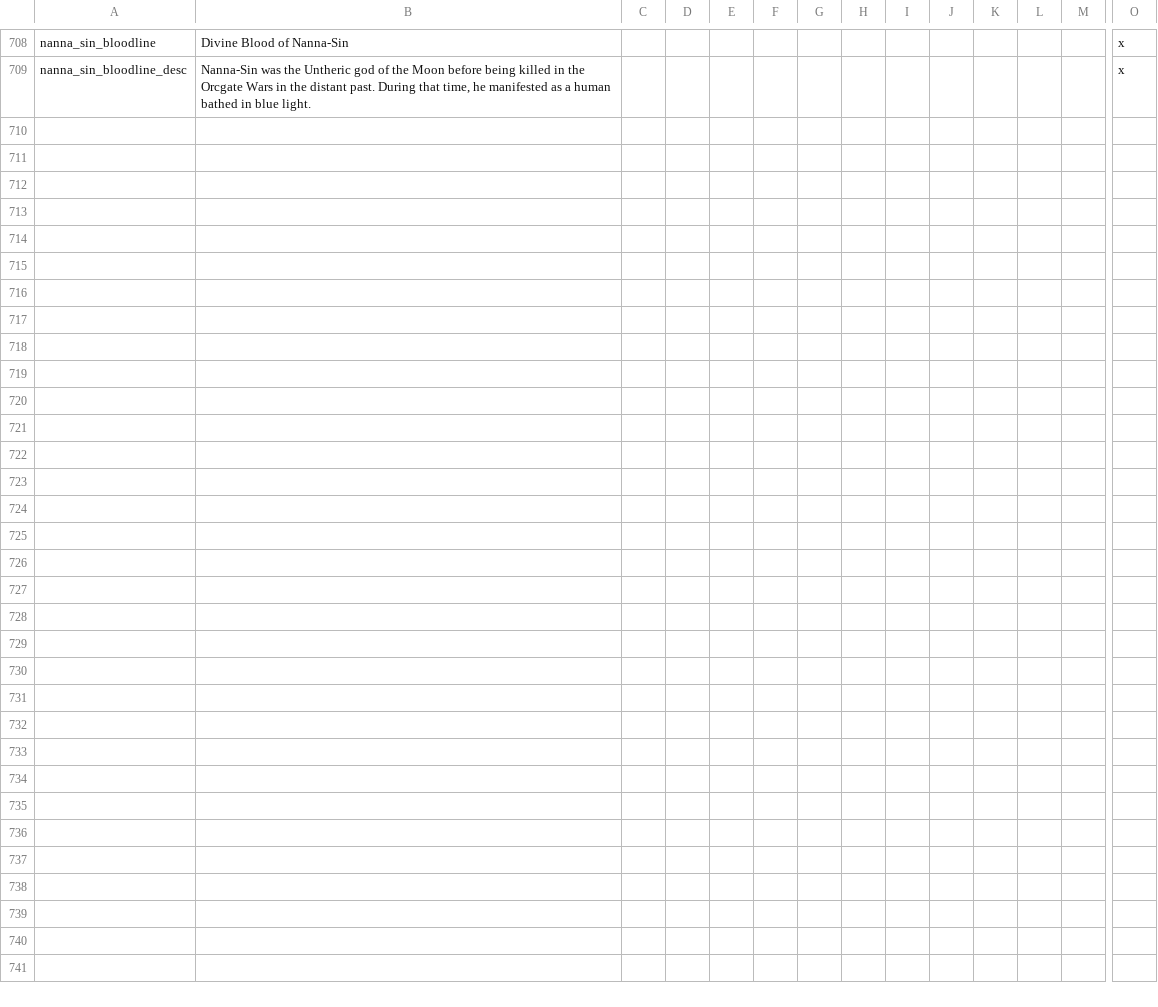
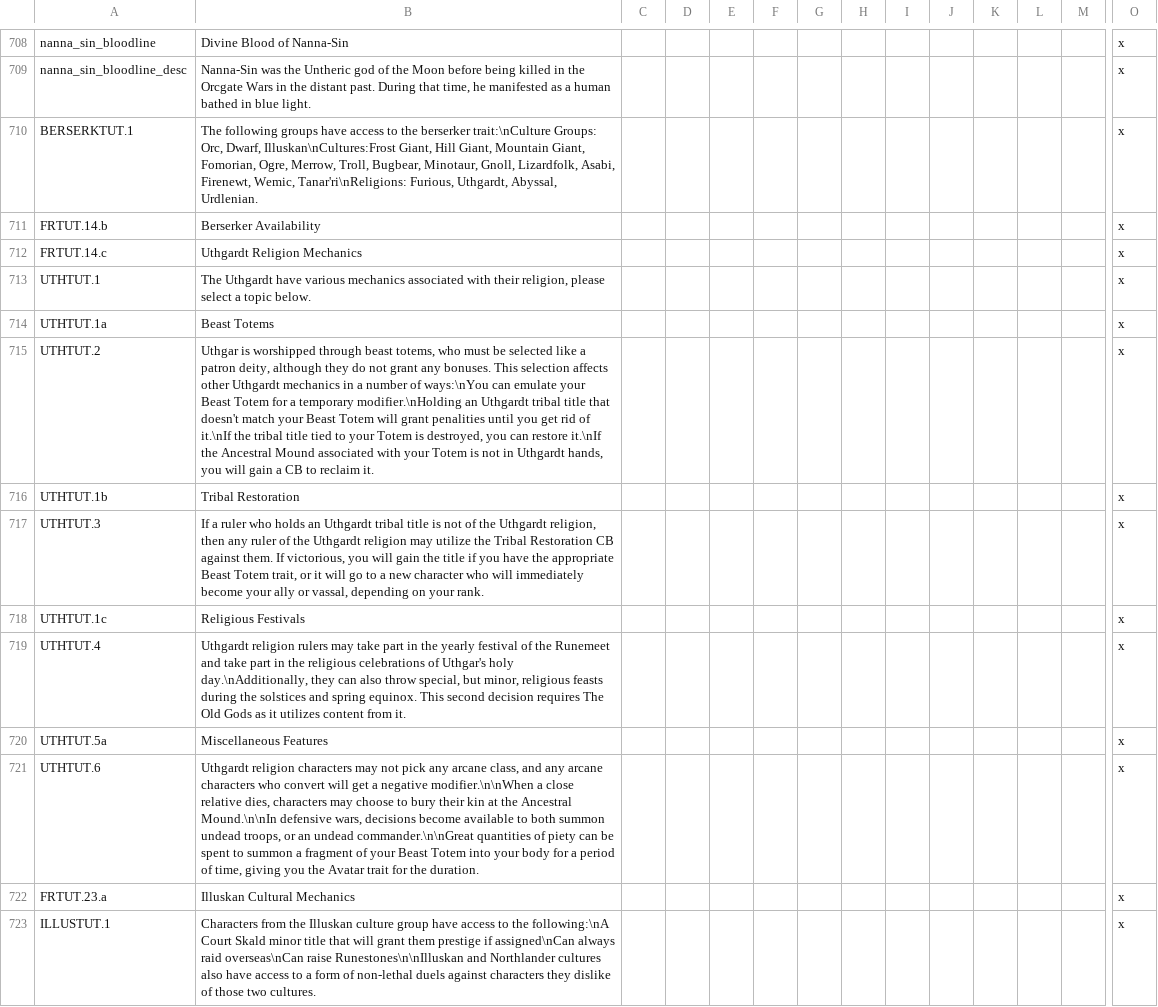
Before and after one commit to ProjectFaerun/Faerun, a CSV file: Faerun/localisation/TB_locs.csv, drawn as a sheet; only a part is shown, gaps mark what is left out; rows hold the shown columns only; the diff names each change by its address in the sheet, - before the commit and + after, or states it on an @@ line.

```diff
--- a/Faerun/localisation/TB_locs.csv
+++ b/Faerun/localisation/TB_locs.csv
+row 710: BERSERKTUT.1 | The following groups have access to the berserker trait:\nCulture Groups: Orc, Dwarf, Illuskan\nCultures:Frost Giant, Hill Giant, Mountain Giant, Fomorian, Ogre, Merrow, Troll, Bugbear, Minotaur, Gnoll, Lizardfolk, Asabi, Firenewt, Wemic, Tanar'ri\nReligions: Furious, Uthgardt, Abyssal, Urdlenian. |  |  |  |  |  |  |  |  |  |  |  | x
+row 711: FRTUT.14.b | Berserker Availability |  |  |  |  |  |  |  |  |  |  |  | x
+row 712: FRTUT.14.c | Uthgardt Religion Mechanics |  |  |  |  |  |  |  |  |  |  |  | x
+row 713: UTHTUT.1 | The Uthgardt have various mechanics associated with their religion, please select a topic below. |  |  |  |  |  |  |  |  |  |  |  | x
+row 714: UTHTUT.1a | Beast Totems |  |  |  |  |  |  |  |  |  |  |  | x
+row 715: UTHTUT.2 | Uthgar is worshipped through beast totems, who must be selected like a patron deity, although they do not grant any bonuses. This selection affects other Uthgardt mechanics in a number of ways:\nYou can emulate your Beast Totem for a temporary modifier.\nHolding an Uthgardt tribal title that doesn't match your Beast Totem will grant penalities until you get rid of it.\nIf the tribal title tied to your Totem is destroyed, you can restore it.\nIf the Ancestral Mound associated with your Totem is not in Uthgardt hands, you will gain a CB to reclaim it. |  |  |  |  |  |  |  |  |  |  |  | x
+row 716: UTHTUT.1b | Tribal Restoration |  |  |  |  |  |  |  |  |  |  |  | x
+row 717: UTHTUT.3 | If a ruler who holds an Uthgardt tribal title is not of the Uthgardt religion, then any ruler of the Uthgardt religion may utilize the Tribal Restoration CB against them. If victorious, you will gain the title if you have the appropriate Beast Totem trait, or it will go to a new character who will immediately become your ally or vassal, depending on your rank. |  |  |  |  |  |  |  |  |  |  |  | x
+row 718: UTHTUT.1c | Religious Festivals |  |  |  |  |  |  |  |  |  |  |  | x
+row 719: UTHTUT.4 | Uthgardt religion rulers may take part in the yearly festival of the Runemeet and take part in the religious celebrations of Uthgar's holy day.\nAdditionally, they can also throw special, but minor, religious feasts during the solstices and spring equinox. This second decision requires The Old Gods as it utilizes content from it. |  |  |  |  |  |  |  |  |  |  |  | x
+row 720: UTHTUT.5a | Miscellaneous Features |  |  |  |  |  |  |  |  |  |  |  | x
+row 721: UTHTUT.6 | Uthgardt religion characters may not pick any arcane class, and any arcane characters who convert will get a negative modifier.\n\nWhen a close relative dies, characters may choose to bury their kin at the Ancestral Mound.\n\nIn defensive wars, decisions become available to both summon undead troops, or an undead commander.\n\nGreat quantities of piety can be spent to summon a fragment of your Beast Totem into your body for a period of time, giving you the Avatar trait for the duration. |  |  |  |  |  |  |  |  |  |  |  | x
+row 722: FRTUT.23.a | Illuskan Cultural Mechanics |  |  |  |  |  |  |  |  |  |  |  | x
+row 723: ILLUSTUT.1 | Characters from the Illuskan culture group have access to the following:\nA Court Skald minor title that will grant them prestige if assigned\nCan always raid overseas\nCan raise Runestones\n\nIlluskan and Northlander cultures also have access to a form of non-lethal duels against characters they dislike of those two cultures. |  |  |  |  |  |  |  |  |  |  |  | x
```
Also changed, not shown: 3 other files.
